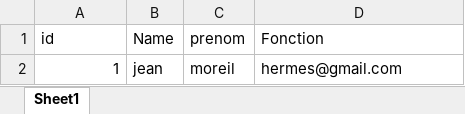
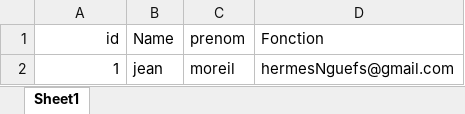
Before and after one commit to Hermes785/tp_Goland, an Excel workbook: exercic2/employee.xlsx, sheet Sheet1, drawn as a sheet; values as stored, in another font and other column widths than the file's, no borders; the diff names each change by its address in the sheet, - before the commit and + after, or states it on an @@ line.

```diff
--- a/exercic2/employee.xlsx (sheet Sheet1)
+++ b/exercic2/employee.xlsx (sheet Sheet1)
-A1 alignment: left
+A1 alignment: right
-D2 (Fonction): hermes@gmail.com
+D2 (Fonction): hermesNguefs@gmail.com
```
Also changed, not shown: 5 other files.
